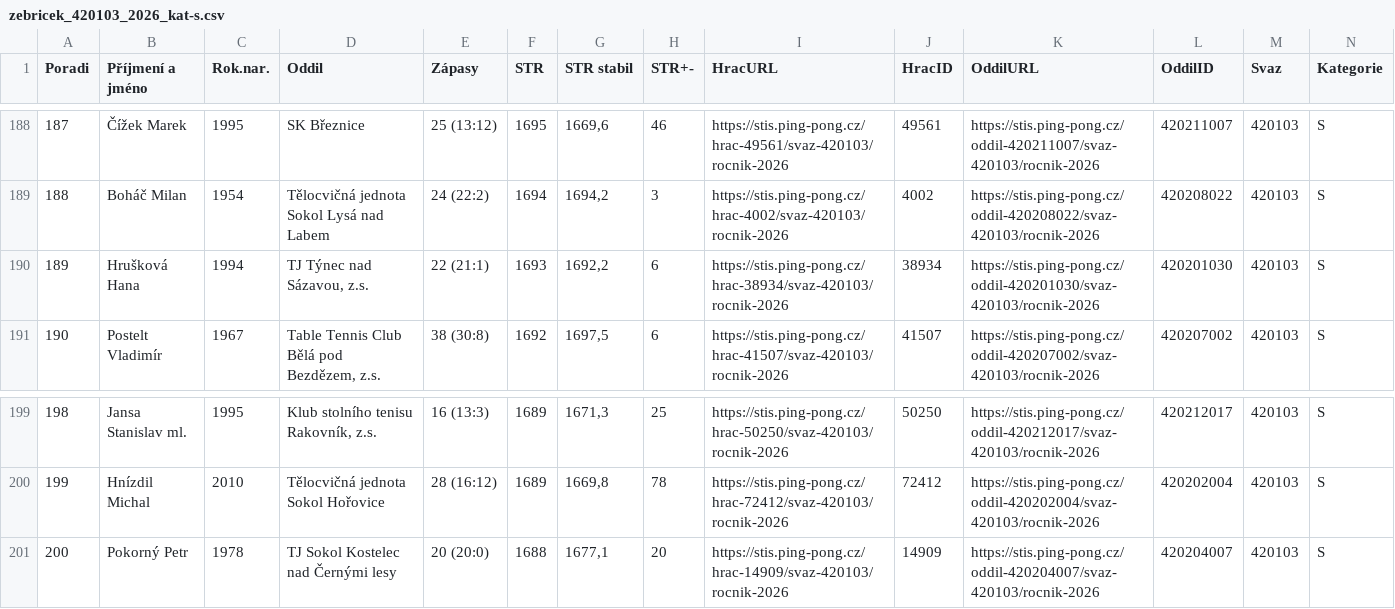
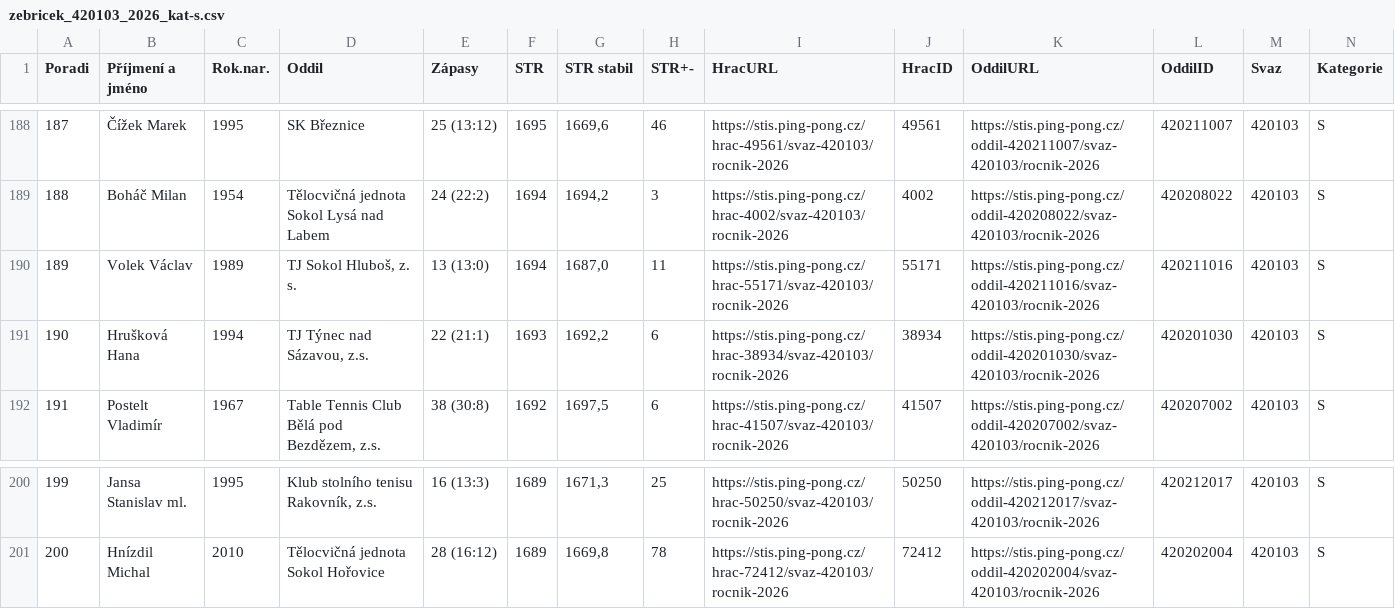
Before and after one commit to dvojtech/stis-soupisky, a CSV file: data/zebricek_420103_2026_kat-s.csv, drawn as a sheet; only a part is shown, gaps mark what is left out; removed rows and columns are numbered as before the commit, all else as after; rows hold the shown columns only; the diff names each change by its address in the sheet, - before the commit and + after, or states it on an @@ line.

```diff
--- a/data/zebricek_420103_2026_kat-s.csv
+++ b/data/zebricek_420103_2026_kat-s.csv
+row 190: 189 | Volek Václav | 1989 | TJ Sokol Hluboš, z. s. | 13 (13:0) | 1694 | 1687,0 | 11 | https://stis.ping-pong.cz/hrac-55171/svaz-420103/rocnik-2026 | 55171 | https://stis.ping-pong.cz/oddil-420211016/svaz-420103/rocnik-2026 | 420211016 | 420103 | S
@@ column A (Poradi) renumbered between rows 191 and 201 @@
-row 201: 200 | Pokorný Petr | 1978 | TJ Sokol Kostelec nad Černými lesy | 20 (20:0) | 1688 | 1677,1 | 20 | https://stis.ping-pong.cz/hrac-14909/svaz-420103/rocnik-2026 | 14909 | https://stis.ping-pong.cz/oddil-420204007/svaz-420103/rocnik-2026 | 420204007 | 420103 | S
```
